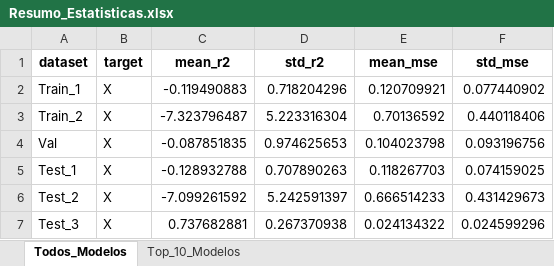
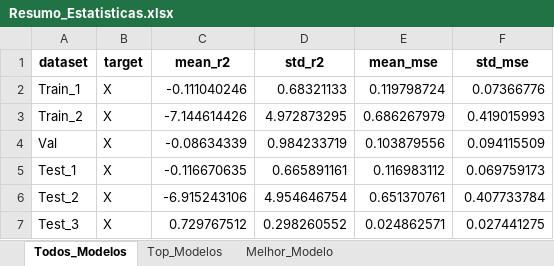
Before and after one commit to sarahmss/Ic-2026.1, an Excel workbook: Methodology/PIRNN/03-PWM-X/Ts-03/Resumo_Estatisticas.xlsx, sheet Todos_Modelos, drawn as a sheet; values as stored, in another font and other column widths than the file's, no borders; the diff names each change by its address in the sheet, - before the commit and + after, or states it on an @@ line.

```diff
--- a/Methodology/PIRNN/03-PWM-X/Ts-03/Resumo_Estatisticas.xlsx (sheet Todos_Modelos)
+++ b/Methodology/PIRNN/03-PWM-X/Ts-03/Resumo_Estatisticas.xlsx (sheet Todos_Modelos)
-sheet tab: Top_10_Modelos
+sheet tab: Top_Modelos
+sheet tab: Melhor_Modelo
-C2 (mean_r2): -0.119490883
+C2 (mean_r2): -0.111040246
-D2 (std_r2): 0.718204296
+D2 (std_r2): 0.68321133
-E2 (mean_mse): 0.120709921
+E2 (mean_mse): 0.119798724
-F2 (std_mse): 0.077440902
+F2 (std_mse): 0.07366776
-C3 (mean_r2): -7.323796487
+C3 (mean_r2): -7.144614426
-D3 (std_r2): 5.223316304
+D3 (std_r2): 4.972873295
-E3 (mean_mse): 0.70136592
+E3 (mean_mse): 0.686267979
-F3 (std_mse): 0.440118406
+F3 (std_mse): 0.419015993
-C4 (mean_r2): -0.087851835
+C4 (mean_r2): -0.08634339
-D4 (std_r2): 0.974625653
+D4 (std_r2): 0.984233719
-E4 (mean_mse): 0.104023798
+E4 (mean_mse): 0.103879556
-F4 (std_mse): 0.093196756
+F4 (std_mse): 0.094115509
-C5 (mean_r2): -0.128932788
+C5 (mean_r2): -0.116670635
-D5 (std_r2): 0.707890263
+D5 (std_r2): 0.665891161
-E5 (mean_mse): 0.118267703
+E5 (mean_mse): 0.116983112
-F5 (std_mse): 0.074159025
+F5 (std_mse): 0.069759173
-C6 (mean_r2): -7.099261592
+C6 (mean_r2): -6.915243106
-D6 (std_r2): 5.242591397
+D6 (std_r2): 4.954646754
-E6 (mean_mse): 0.666514233
+E6 (mean_mse): 0.651370761
-F6 (std_mse): 0.431429673
+F6 (std_mse): 0.407733784
-C7 (mean_r2): 0.737682881
+C7 (mean_r2): 0.729767512
-D7 (std_r2): 0.267370938
+D7 (std_r2): 0.298260552
-E7 (mean_mse): 0.024134322
+E7 (mean_mse): 0.024862571
-F7 (std_mse): 0.024599296
+F7 (std_mse): 0.027441275
```
Also changed, not shown: sheet Top_Modelos, Methodology/PIRNN/01-PWM-Theta/Ts-03/Resumo_Estatisticas.xlsx, Methodology/PIRNN/03-PWM-Y/Ts-03/Resumo_Estatisticas.xlsx, 25 other files.
